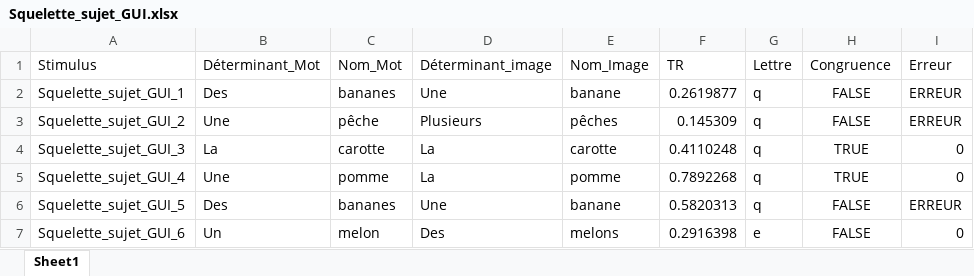
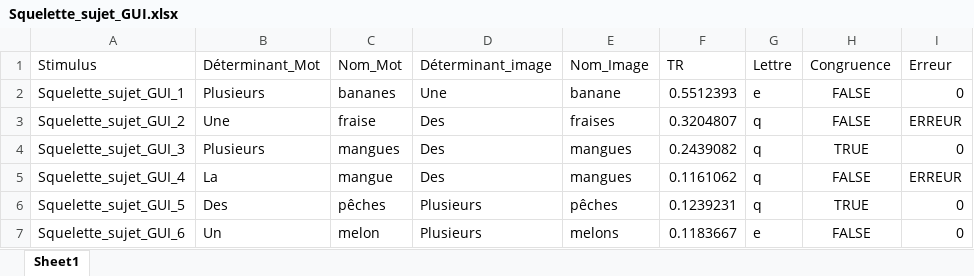
Before and after one commit to BakingAspirateur/PSY_2038_Guillaume_Blais_Remy_El_Nemr, an Excel workbook: Squelette_sujet_GUI/Squelette_sujet_GUI.xlsx, sheet Sheet1, drawn as a sheet; only a part is shown; values as stored, in another font and other column widths than the file's, no borders; the diff covers the shown part only; the diff names each change by its address in the sheet, - before the commit and + after, or states it on an @@ line.

```diff
--- a/Squelette_sujet_GUI/Squelette_sujet_GUI.xlsx (sheet Sheet1)
+++ b/Squelette_sujet_GUI/Squelette_sujet_GUI.xlsx (sheet Sheet1)
-B2 (Déterminant_Mot): Des
+B2 (Déterminant_Mot): Plusieurs
-F2 (TR): 0.2619877
+F2 (TR): 0.5512393
-G2 (Lettre): q
+G2 (Lettre): e
-I2 (Erreur): ERREUR
+I2 (Erreur): 0
-C3 (Nom_Mot): pêche
+C3 (Nom_Mot): fraise
-D3 (Déterminant_image): Plusieurs
+D3 (Déterminant_image): Des
-E3 (Nom_Image): pêches
+E3 (Nom_Image): fraises
-F3 (TR): 0.145309
+F3 (TR): 0.3204807
-B4 (Déterminant_Mot): La
+B4 (Déterminant_Mot): Plusieurs
-C4 (Nom_Mot): carotte
+C4 (Nom_Mot): mangues
-D4:D5 (Déterminant_image): La
+D4:D5 (Déterminant_image): Des
-E4 (Nom_Image): carotte
+E4 (Nom_Image): mangues
-F4 (TR): 0.4110248
+F4 (TR): 0.2439082
-B5 (Déterminant_Mot): Une
+B5 (Déterminant_Mot): La
-C5 (Nom_Mot): pomme
+C5 (Nom_Mot): mangue
-E5 (Nom_Image): pomme
+E5 (Nom_Image): mangues
-F5 (TR): 0.7892268
+F5 (TR): 0.1161062
-H5 (Congruence): TRUE
+H5 (Congruence): FALSE
-I5 (Erreur): 0
+I5 (Erreur): ERREUR
-C6 (Nom_Mot): bananes
+C6 (Nom_Mot): pêches
-D6 (Déterminant_image): Une
+D6 (Déterminant_image): Plusieurs
-E6 (Nom_Image): banane
+E6 (Nom_Image): pêches
-F6 (TR): 0.5820313
+F6 (TR): 0.1239231
-H6 (Congruence): FALSE
+H6 (Congruence): TRUE
-I6 (Erreur): ERREUR
+I6 (Erreur): 0
-D7 (Déterminant_image): Des
+D7 (Déterminant_image): Plusieurs
-F7 (TR): 0.2916398
+F7 (TR): 0.1183667
```
Also changed, not shown: 7 edited cells elsewhere in this sheet, 2 other files.
